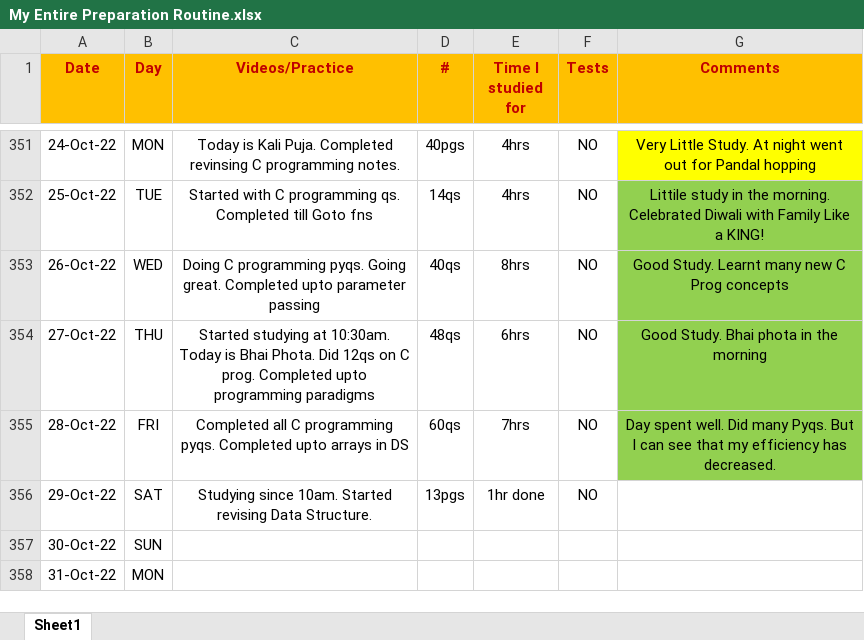
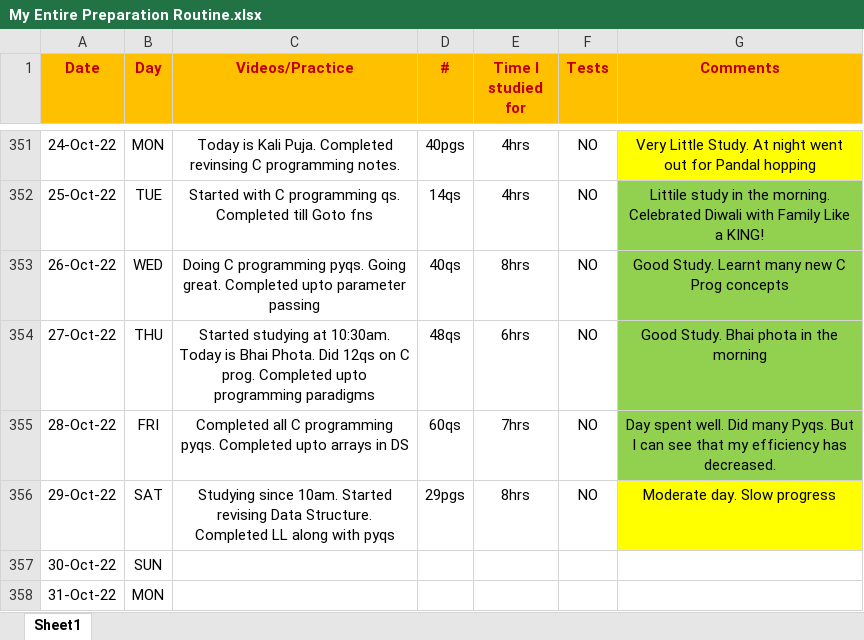
Before and after one commit to Abhrajyoti00/Abhrajyoti00-GATE_2022_2023, an Excel workbook: My Entire Preparation Routine.xlsx, sheet Sheet1, drawn as a sheet; only a part is shown, gaps mark what is left out; values as stored, in another font and other column widths than the file's, no borders; conditional formats not drawn; the diff names each change by its address in the sheet, - before the commit and + after, or states it on an @@ line.

Commit message:
Completed linked List pyqs

```diff
--- a/My Entire Preparation Routine.xlsx (sheet Sheet1)
+++ b/My Entire Preparation Routine.xlsx (sheet Sheet1)
-C356 (Videos/Practice): …Data Structure.
+C356 (Videos/Practice): …Data Structure. Completed LL along with pyqs
-D356 (#): 13pgs
+D356 (#): 29pgs
-E356 (Time I studied for): 1hr done
+E356 (Time I studied for): 8hrs
-G356 (Comments): (empty)
+G356 (Comments): Moderate day. Slow progress
-G356 fill: none
+G356 fill: #FFFF00
```
Also changed, not shown: 4 other files.
